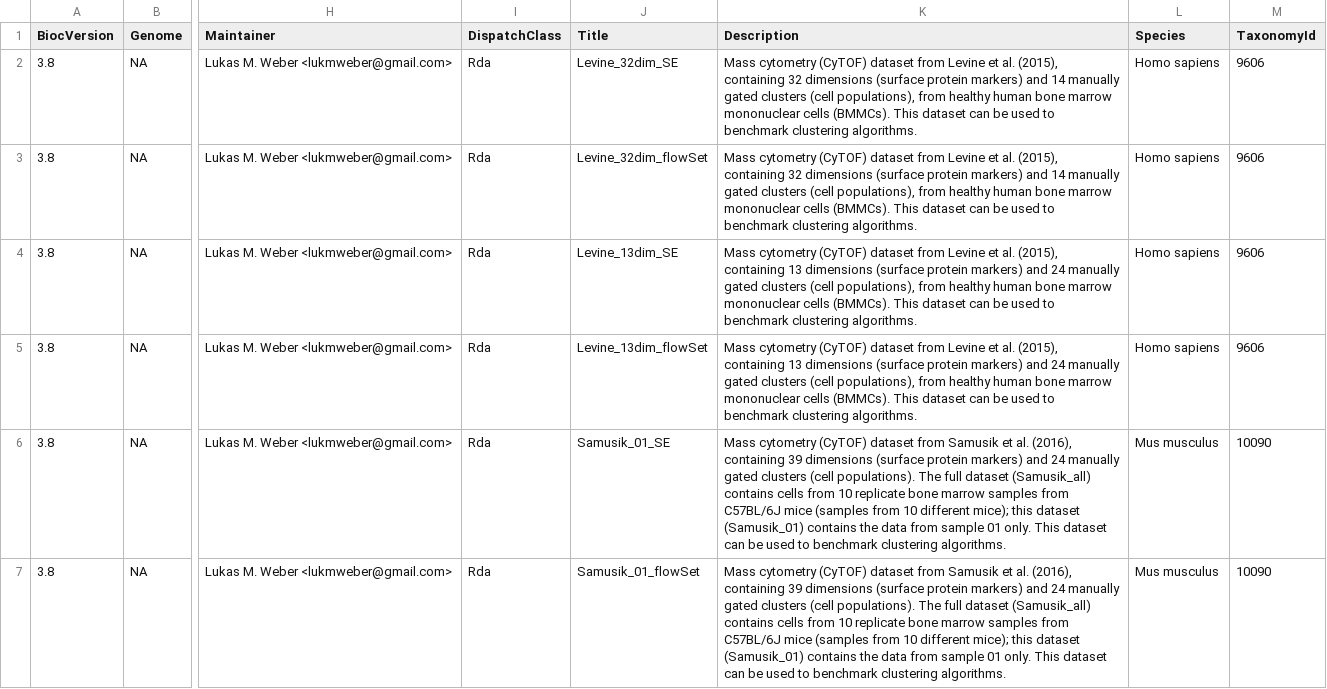
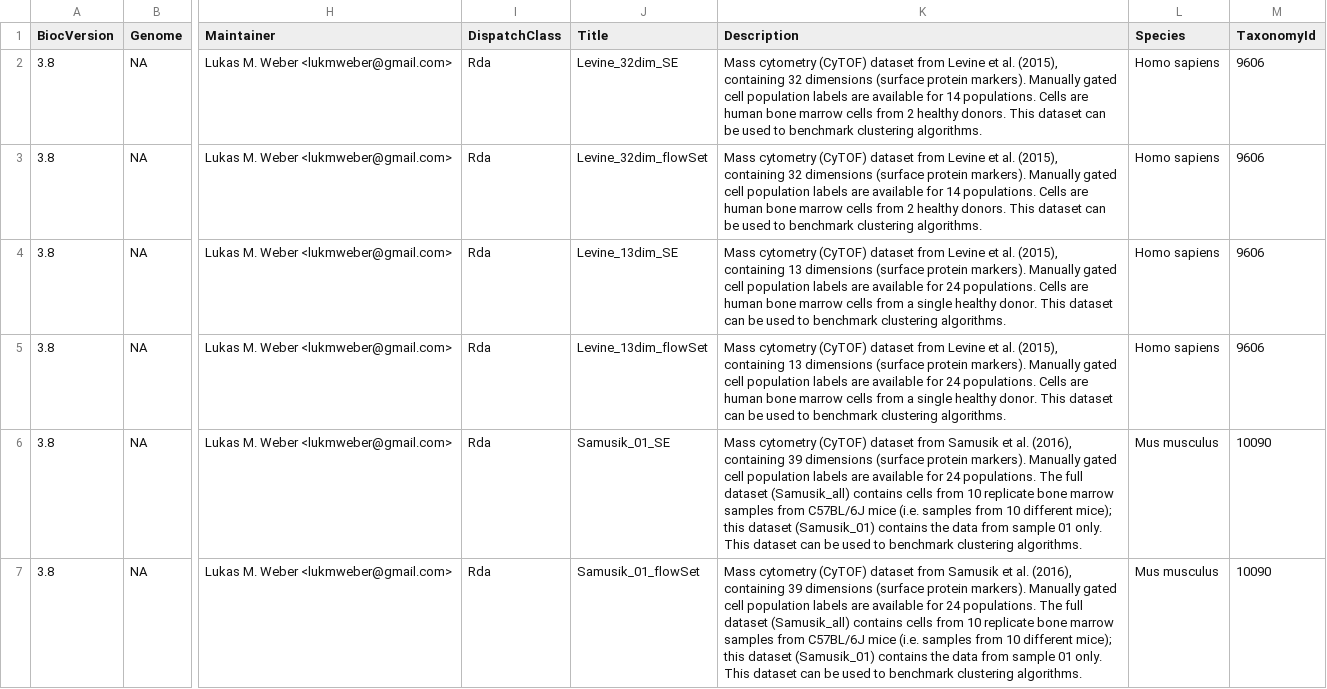
Before and after one commit to lmweber/HDCytoData, a CSV file: inst/extdata/metadata.csv, drawn as a sheet; only a part is shown, gaps mark what is left out; the diff covers the shown part only; the diff names each change by its address in the sheet, - before the commit and + after, or states it on an @@ line.

Commit message:
add Nilsson_rare and Mosmann_rare datasets

```diff
--- a/inst/extdata/metadata.csv
+++ b/inst/extdata/metadata.csv
-K2:K3 (Description): …(surface protein markers) and 14 manually gated clusters (cell populations), from healthy human bone marrow mononuclear cells (BMMCs). This dataset…
+K2:K3 (Description): …(surface protein markers). Manually gated cell population labels are available for 14 populations. Cells are human bone marrow cells from 2 healthy donors. This dataset…
-K4:K5 (Description): …(surface protein markers) and 24 manually gated clusters (cell populations), from healthy human bone marrow mononuclear cells (BMMCs). This dataset…
+K4:K5 (Description): …(surface protein markers). Manually gated cell population labels are available for 24 populations. Cells are human bone marrow cells from a single healthy donor. This dataset…
-K6:K7 (Description): …(surface protein markers) and 24 manually gated clusters (cell populations). The full dataset (Samusik_all) contains cells from 10 replicate bone marrow samples from C57BL/6J mice (samples from 10…
+K6:K7 (Description): …(surface protein markers). Manually gated cell population labels are available for 24 populations. The full dataset (Samusik_all) contains cells from 10 replicate bone marrow samples from C57BL/6J mice (i.e. samples from 10…
```
Also changed, not shown: 4 added rows and 2 edited cells elsewhere in this file, 14 other files.
